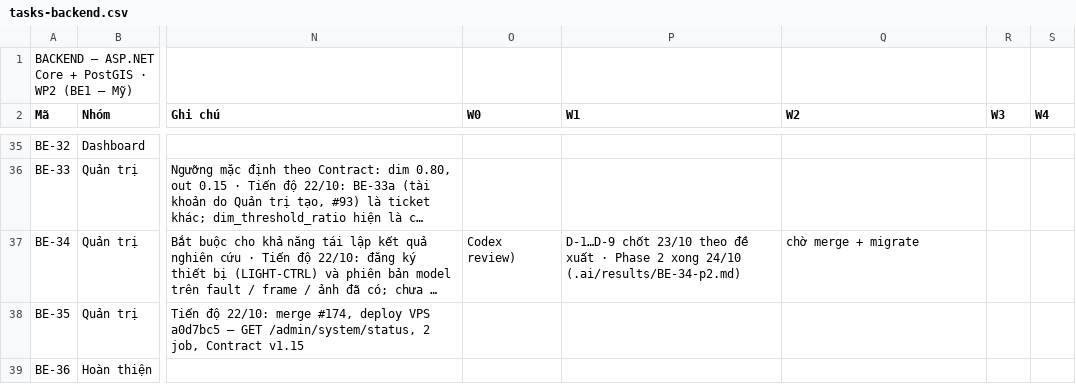
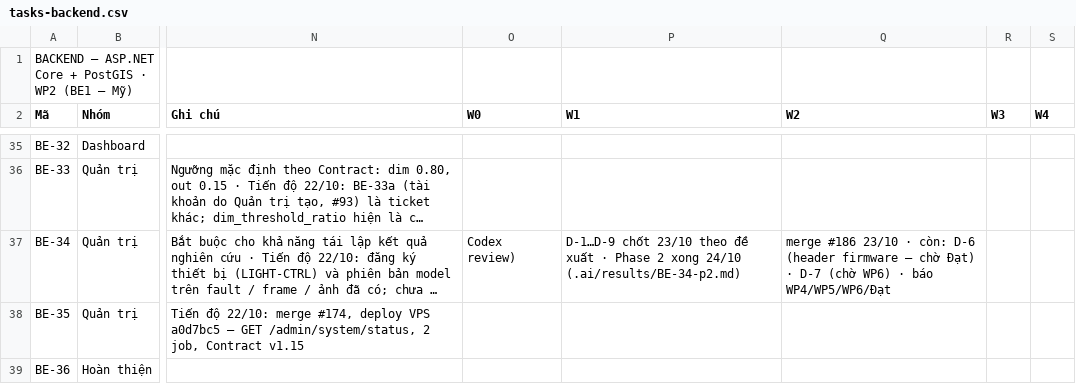
Before and after one commit to LuxMapLabs/luxmap_backend, a CSV file: docs/tasks-backend.csv, drawn as a sheet; only a part is shown, gaps mark what is left out; long unchanged cells end in …; the diff names each change by its address in the sheet, - before the commit and + after, or states it on an @@ line.

Commit message:
docs(tracking): mark merged PRs #186-#228 and add a status sync card

```diff
--- a/docs/tasks-backend.csv
+++ b/docs/tasks-backend.csv
-Q37 (W2): chờ merge + migrate
+Q37 (W2): merge #186 23/10 · còn: D-6 (header firmware – chờ Đạt) · D-7 (chờ WP6) · báo WP4/WP5/WP6/Đạt
```
Also changed, not shown: 1 other file.
